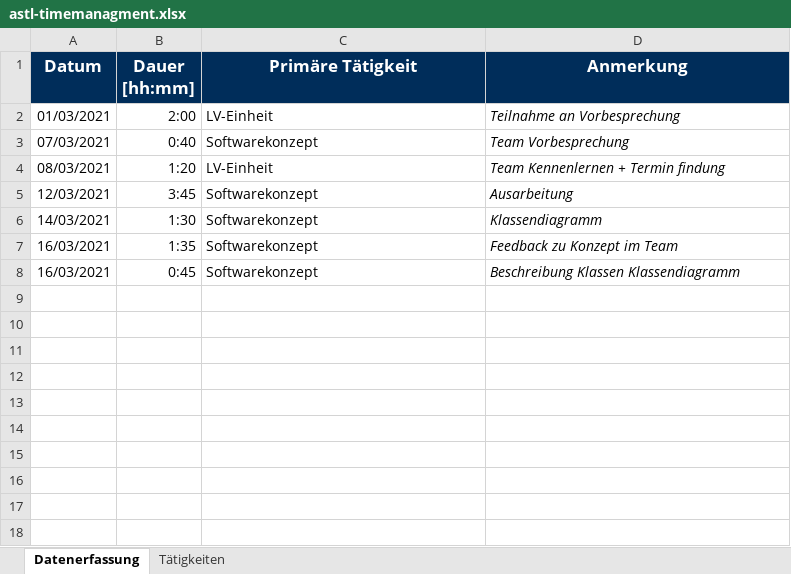
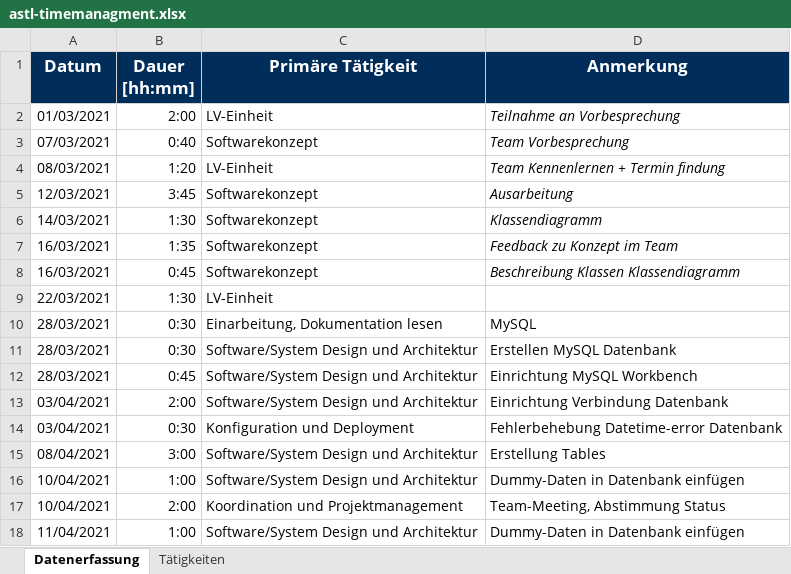
Before and after one commit to BeyerMart/softwareEngineeringClass-timeGuessGame, an Excel workbook: documentation/timemanagment/astl-timemanagment.xlsx, sheet Datenerfassung, drawn as a sheet; values as stored, in another font and other column widths than the file's, no borders; the diff names each change by its address in the sheet, - before the commit and + after, or states it on an @@ line.

Commit message:
Replace astl-timemanagment.xlsx

```diff
--- a/documentation/timemanagment/astl-timemanagment.xlsx (sheet Datenerfassung)
+++ b/documentation/timemanagment/astl-timemanagment.xlsx (sheet Datenerfassung)
+row 9: 22/03/2021 | 1:30 | LV-Einheit
+row 10: 28/03/2021 | 0:30 | Einarbeitung, Dokumentation lesen | MySQL
+row 11: 28/03/2021 | 0:30 | Software/System Design und Architektur | Erstellen MySQL Datenbank
+row 12: 28/03/2021 | 0:45 | Software/System Design und Architektur | Einrichtung MySQL Workbench
+row 13: 03/04/2021 | 2:00 | Software/System Design und Architektur | Einrichtung Verbindung Datenbank
+row 14: 03/04/2021 | 0:30 | Konfiguration und Deployment | Fehlerbehebung Datetime-error Datenbank
+row 15: 08/04/2021 | 3:00 | Software/System Design und Architektur | Erstellung Tables
+row 16: 10/04/2021 | 1:00 | Software/System Design und Architektur | Dummy-Daten in Datenbank einfügen
+row 17: 10/04/2021 | 2:00 | Koordination und Projektmanagement | Team-Meeting, Abstimmung Status
+row 18: 11/04/2021 | 1:00 | Software/System Design und Architektur | Dummy-Daten in Datenbank einfügen
```
